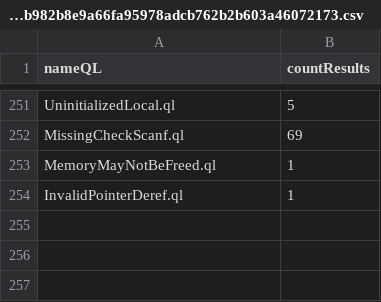
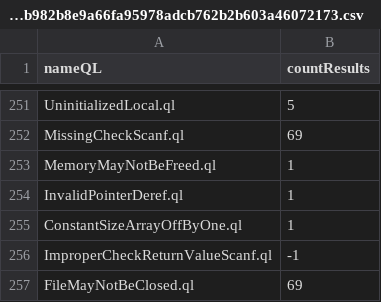
Before and after one commit to gergimentr/alldb, a CSV file: results/541c30a8c1b8ed97abb1f616a22f4fba407058c2cbca0e22e86839155408d66dafdfae81b0bca848844c8f32b982b8e9a66fa95978adcb762b2b603a46072173.csv, drawn as a sheet; only a part is shown, gaps mark what is left out.

Commit message:
result works

```diff
--- a/results/541c30a8c1b8ed97abb1f616a22f4fba407058c2cbca0e22e86839155408d66dafdfae81b0bca848844c8f32b982b8e9a66fa95978adcb762b2b603a46072173.csv
+++ b/results/541c30a8c1b8ed97abb1f616a22f4fba407058c2cbca0e22e86839155408d66dafdfae81b0bca848844c8f32b982b8e9a66fa95978adcb762b2b603a46072173.csv
@@ -254 +254,4 @@ MemoryMayNotBeFreed.ql,1
 InvalidPointerDeref.ql,1
+ConstantSizeArrayOffByOne.ql,1
+ImproperCheckReturnValueScanf.ql,-1
+FileMayNotBeClosed.ql,69
```
Also changed, not shown: results/5ea33644848679e2b1fd52d8c9338b805f828c101cdf50d2a8cb7d5774393a7a47a49ab5d904aec32706b437b0a3a949868ea85fc5caddfbc711bc67f19a44ce.csv, results/7ae07a0204b4b58202e7f71cb2fcde4456a4cc0fdad54c1043634538535a21aba54afee5893f4648885eed31c801823dbbc5232879d5bbba4412b2e93dc4e186.csv, 4 other files.
